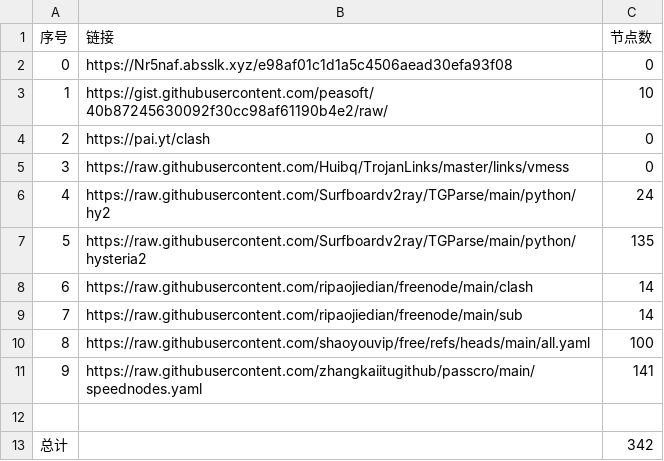
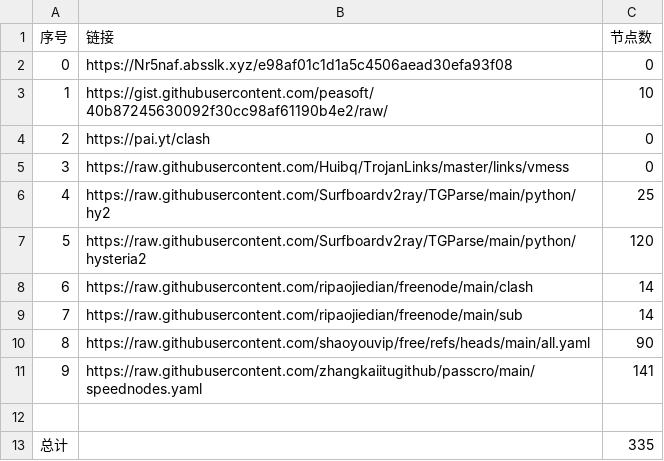
Before and after one commit to guoyb98/NoMoreWalls, a CSV file: list_result.csv, drawn as a sheet.

```diff
--- a/list_result.csv
+++ b/list_result.csv
@@ -5,9 +5,9 @@
 3,https://raw.githubusercontent.com/Huibq/TrojanLinks/master/links/vmess,0
-4,https://raw.githubusercontent.com/Surfboardv2ray/TGParse/main/python/hy2,24
-5,https://raw.githubusercontent.com/Surfboardv2ray/TGParse/main/python/hysteria2,135
+4,https://raw.githubusercontent.com/Surfboardv2ray/TGParse/main/python/hy2,25
+5,https://raw.githubusercontent.com/Surfboardv2ray/TGParse/main/python/hysteria2,120
 6,https://raw.githubusercontent.com/ripaojiedian/freenode/main/clash,14
 7,https://raw.githubusercontent.com/ripaojiedian/freenode/main/sub,14
-8,https://raw.githubusercontent.com/shaoyouvip/free/refs/heads/main/all.yaml,100
+8,https://raw.githubusercontent.com/shaoyouvip/free/refs/heads/main/all.yaml,90
 9,https://raw.githubusercontent.com/zhangkaiitugithub/passcro/main/speednodes.yaml,141
 
-总计,,342
+总计,,335
```
Also changed, not shown: 23 other files.
